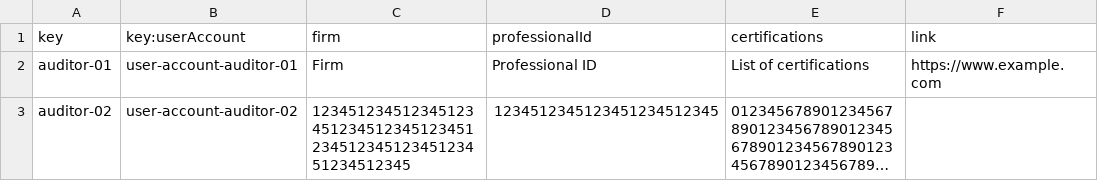
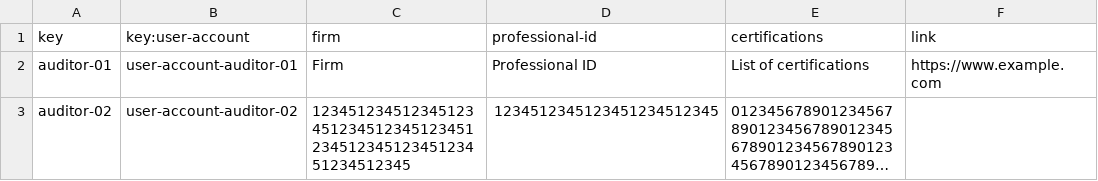
Before and after one commit to vicgrabru/Acme-SF-D02, a CSV file: src/main/webapp/WEB-INF/resources/sample-data/auditor.csv, drawn as a sheet; long unchanged cells end in ….

```diff
--- a/src/main/webapp/WEB-INF/resources/sample-data/auditor.csv
+++ b/src/main/webapp/WEB-INF/resources/sample-data/auditor.csv
@@ -1,2 +1,2 @@
-key,key:userAccount,firm,professionalId,certifications,link
+key,key:user-account,firm,professional-id,certifications,link
 auditor-01,user-account-auditor-01,"Firm","Professional ID","List of certifications","https://www.example.com"
```
Also changed, not shown: src/main/webapp/WEB-INF/resources/sample-data/audit-record.csv, src/main/webapp/WEB-INF/resources/sample-data/audit.csv, 7 other files.
